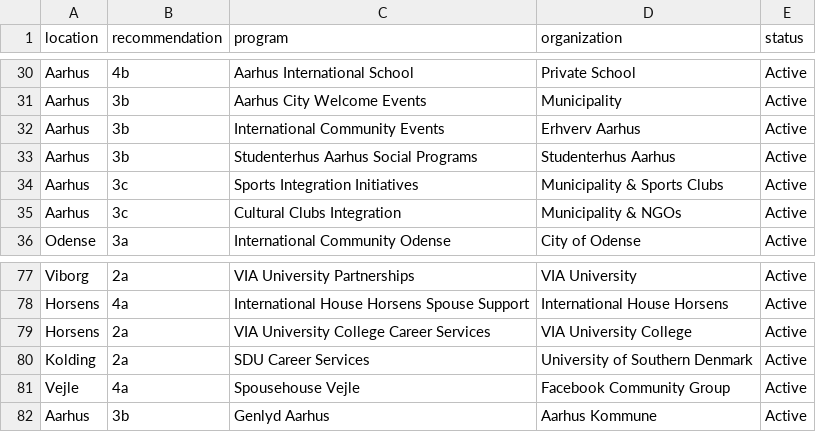
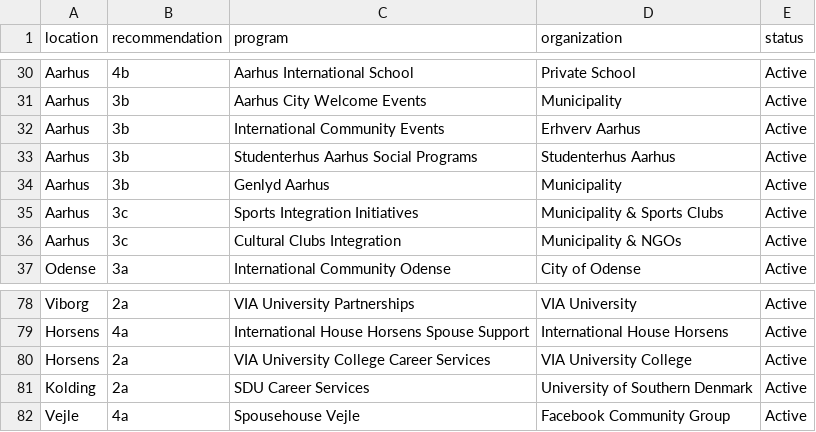
Before and after one commit to KellyDRasmussen/initiatives, a CSV file: initiatives.csv, drawn as a sheet; only a part is shown, gaps mark what is left out; removed rows and columns are numbered as before the commit, all else as after; the diff names each change by its address in the sheet, - before the commit and + after, or states it on an @@ line.

Commit message:
Update initiatives.csv

```diff
--- a/initiatives.csv
+++ b/initiatives.csv
+row 34: Aarhus | 3b | Genlyd Aarhus | Municipality | Active
-row 82: Aarhus | 3b | Genlyd Aarhus | Aarhus Kommune | Active
```
